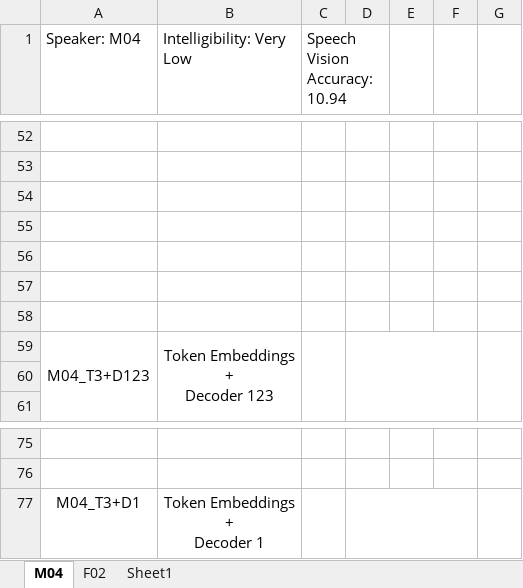
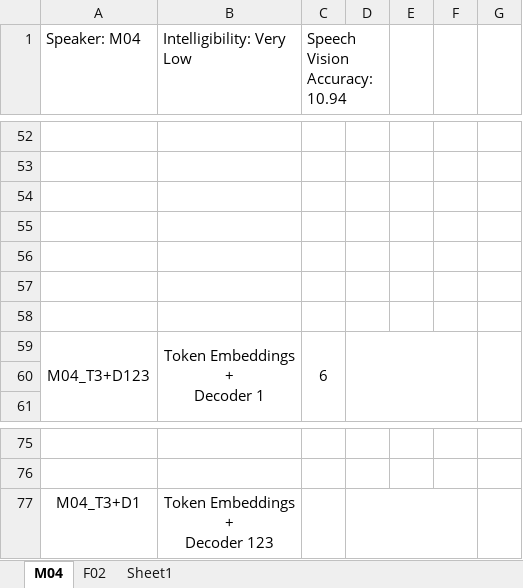
Before and after one commit to dshah1901/P4P-Transformer-ASR-for-Dysarthric-Spech, an Excel workbook: Dysarthric Speakers.xlsx, sheet M04, drawn as a sheet; only a part is shown, gaps mark what is left out; values as stored, in another font and other column widths than the file's, no borders; charts and pictures not drawn; ↵ is a line break in a cell; the diff names each change by its address in the sheet, - before the commit and + after, or states it on an @@ line.

```diff
--- a/Dysarthric Speakers.xlsx (sheet M04)
+++ b/Dysarthric Speakers.xlsx (sheet M04)
-B59 (Intelligibility: Very Low): Token Embeddings ↵ + ↵ Decoder 123
+B59 (Intelligibility: Very Low): Token Embeddings ↵ + ↵ Decoder 1
-C59 (Speech Vision Accuracy: 10.94): (empty)
+C59 (Speech Vision Accuracy: 10.94): 6
-B77 (Intelligibility: Very Low): Token Embeddings ↵ + ↵ Decoder 1
+B77 (Intelligibility: Very Low): Token Embeddings ↵ + ↵ Decoder 123
```
Also changed, not shown: sheet Sheet1, charts or pictures, ASR Results.xlsx, Epoch Accuracy.xlsx, 3 other files.
